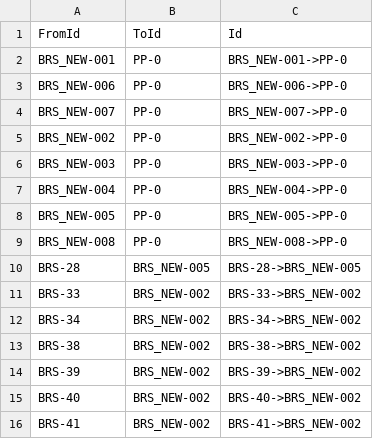
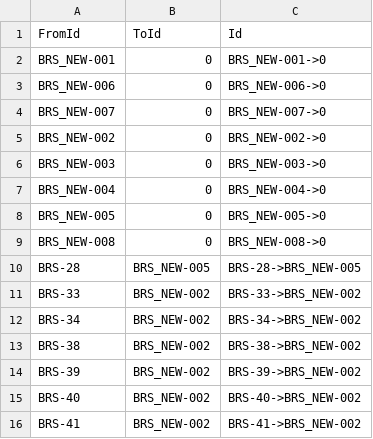
Before and after one commit to mbgerrard/cyphermodels, a CSV file: modelv04/Model_DEPENDS_ON.csv, drawn as a sheet; only a part is shown.

```diff
--- a/modelv04/Model_DEPENDS_ON.csv
+++ b/modelv04/Model_DEPENDS_ON.csv
@@ -1,10 +1,10 @@
 FromId,ToId,Id
-"BRS_NEW-001","PP-0","BRS_NEW-001->PP-0"
-"BRS_NEW-006","PP-0","BRS_NEW-006->PP-0"
-"BRS_NEW-007","PP-0","BRS_NEW-007->PP-0"
-"BRS_NEW-002","PP-0","BRS_NEW-002->PP-0"
-"BRS_NEW-003","PP-0","BRS_NEW-003->PP-0"
-"BRS_NEW-004","PP-0","BRS_NEW-004->PP-0"
-"BRS_NEW-005","PP-0","BRS_NEW-005->PP-0"
-"BRS_NEW-008","PP-0","BRS_NEW-008->PP-0"
+"BRS_NEW-001","0","BRS_NEW-001->0"
+"BRS_NEW-006","0","BRS_NEW-006->0"
+"BRS_NEW-007","0","BRS_NEW-007->0"
+"BRS_NEW-002","0","BRS_NEW-002->0"
+"BRS_NEW-003","0","BRS_NEW-003->0"
+"BRS_NEW-004","0","BRS_NEW-004->0"
+"BRS_NEW-005","0","BRS_NEW-005->0"
+"BRS_NEW-008","0","BRS_NEW-008->0"
 "BRS-28","BRS_NEW-005","BRS-28->BRS_NEW-005"
```
Also changed, not shown: modelv04/Model_HAS_TEXT_PROP.csv, modelv04/Model_HAS_TREE_PROP.csv, 1 other file.
